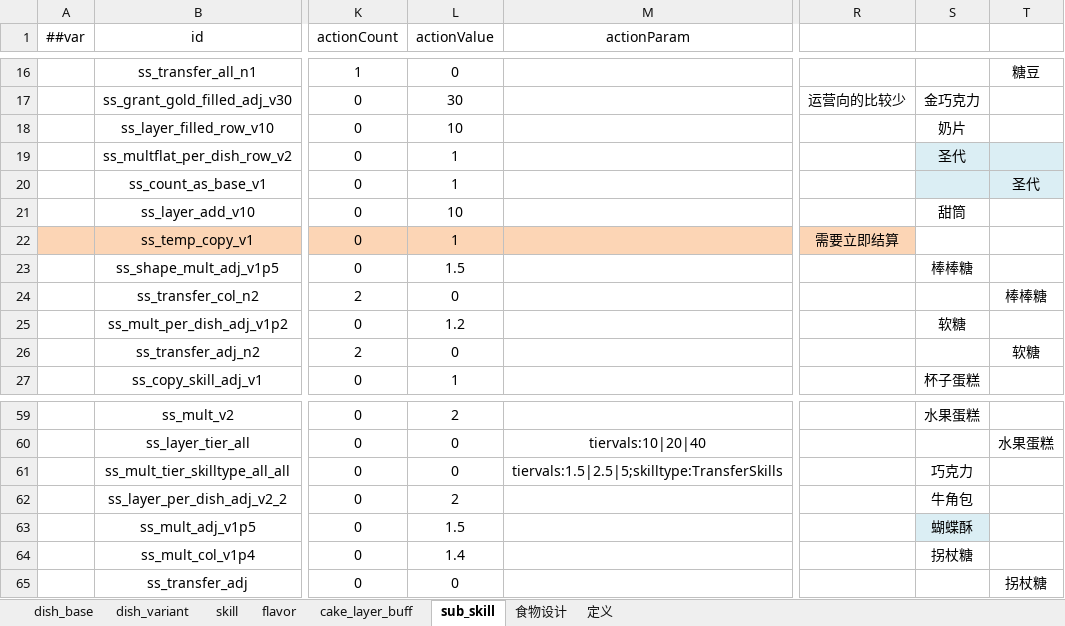
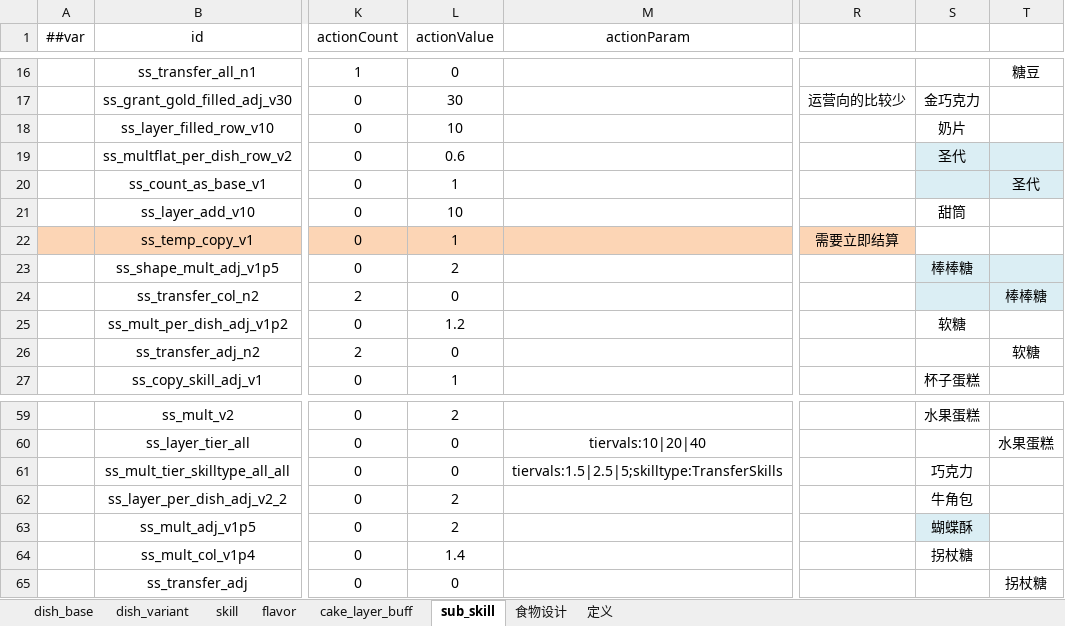
Before and after one commit to 2563495284/gourmetproject, an Excel workbook: GourmetProject/GameConfig/Datas/dish.xlsx, sheet sub_skill, drawn as a sheet; only a part is shown, gaps mark what is left out; values as stored, in another font and other column widths than the file's, no borders; the diff names each change by its address in the sheet, - before the commit and + after, or states it on an @@ line.

```diff
--- a/GourmetProject/GameConfig/Datas/dish.xlsx (sheet sub_skill)
+++ b/GourmetProject/GameConfig/Datas/dish.xlsx (sheet sub_skill)
-L19 (actionValue): 1
+L19 (actionValue): 0.6
-L23 (actionValue): 1.5
+L23 (actionValue): 2
-S23:T24 fill: none
+S23:T24 fill: #DBEEF4
-L63 (actionValue): 1.5
+L63 (actionValue): 2
```
Also changed, not shown: 3 other files.
